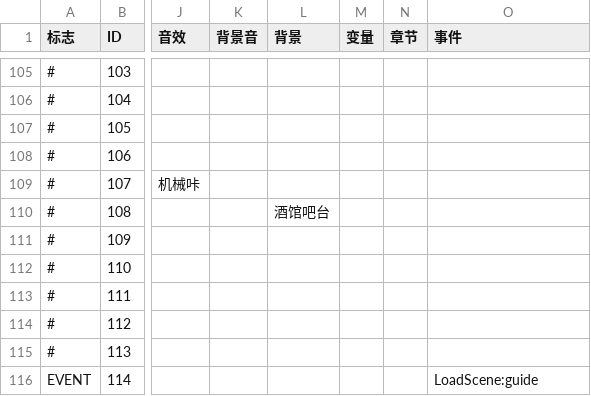
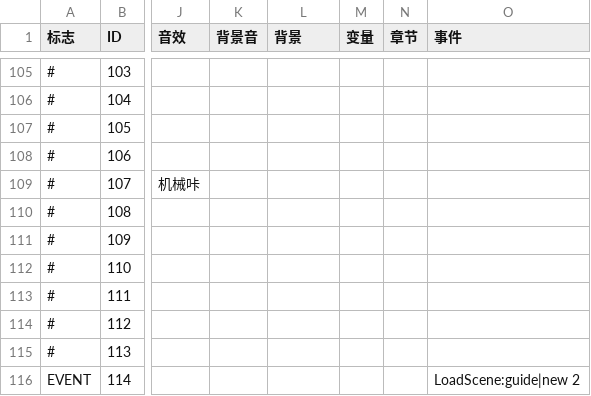
Before and after one commit to brmrb1/mistwood, a CSV file: Assets/scripts/new 1.csv, drawn as a sheet; only a part is shown, gaps mark what is left out; the diff covers the shown part only; the diff names each change by its address in the sheet, - before the commit and + after, or states it on an @@ line.

```diff
--- a/Assets/scripts/new 1.csv
+++ b/Assets/scripts/new 1.csv
-L110 (背景): 酒馆吧台
+L110 (背景): (empty)
-O116 (事件): LoadScene:guide
+O116 (事件): LoadScene:guide|new 2
```
Also changed, not shown: 7 edited cells elsewhere in this file, Assets/scripts/new 2.csv, 13 other files.
